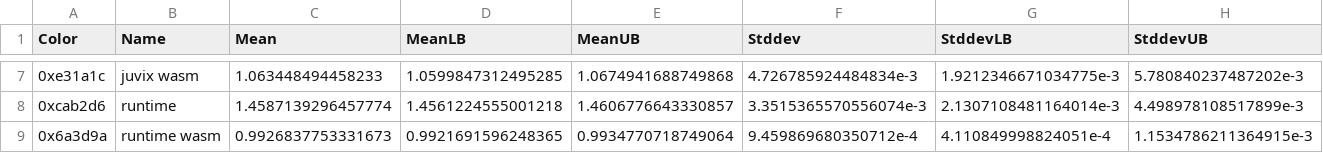
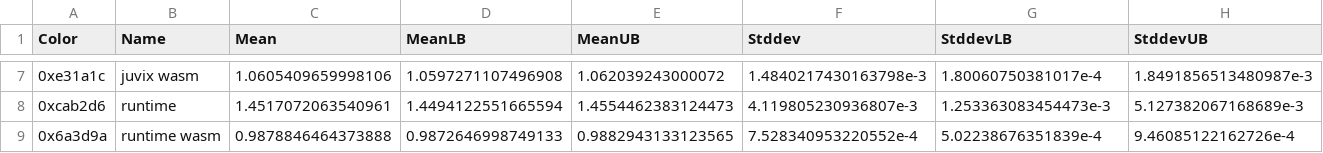
Before and after one commit to anoma/juvix-nightly-builds, a CSV file: benchmark-results/csv/mapfun.csv, drawn as a sheet; only a part is shown, gaps mark what is left out; the diff covers the shown part only.

Commit message:
Add benchmark results

```diff
--- a/benchmark-results/csv/mapfun.csv
+++ b/benchmark-results/csv/mapfun.csv
@@ -7,3 +7,3 @@ Color,Name,Mean,MeanLB,MeanUB,Stddev,StddevLB,StddevUB
-0xe31a1c,juvix wasm,1.063448494458233,1.0599847312495285,1.0674941688749868,4.726785924484834e-3,1.9212346671034775e-3,5.780840237487202e-3
-0xcab2d6,runtime,1.4587139296457774,1.4561224555001218,1.4606776643330857,3.3515365570556074e-3,2.1307108481164014e-3,4.498978108517899e-3
-0x6a3d9a,runtime wasm,0.9926837753331673,0.9921691596248365,0.9934770718749064,9.459869680350712e-4,4.110849998824051e-4,1.1534786211364915e-3
+0xe31a1c,juvix wasm,1.0605409659998106,1.0597271107496908,1.062039243000072,1.4840217430163798e-3,1.80060750381017e-4,1.8491856513480987e-3
+0xcab2d6,runtime,1.4517072063540961,1.4494122551665594,1.4554462383124473,4.119805230936807e-3,1.253363083454473e-3,5.127382067168689e-3
+0x6a3d9a,runtime wasm,0.9878846464373888,0.9872646998749133,0.9882943133123565,7.528340953220552e-4,5.02238676351839e-4,9.46085122162726e-4
```
Also changed, not shown: 30 edited cells elsewhere in this file, benchmark-results/csv/combinations.csv, benchmark-results/csv/fibonacci.csv, 17 other files.
